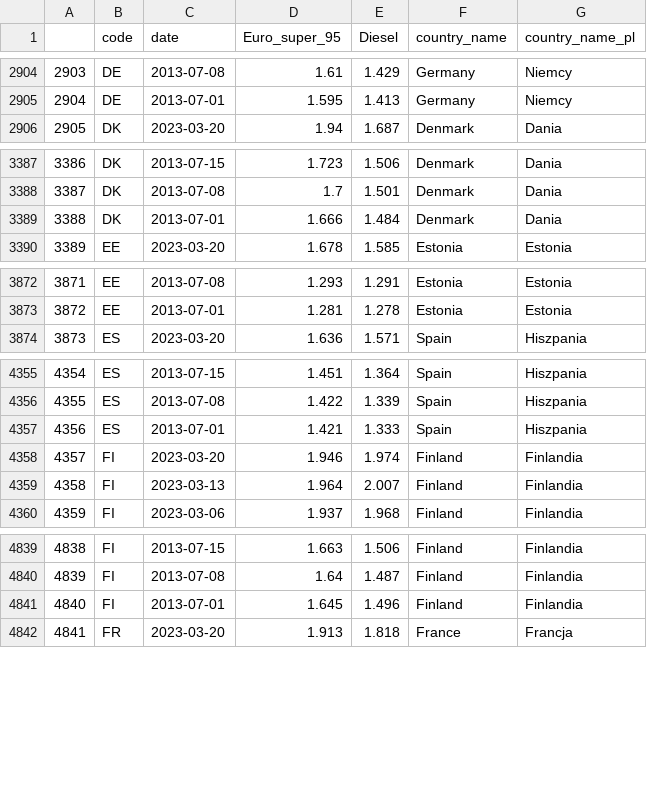
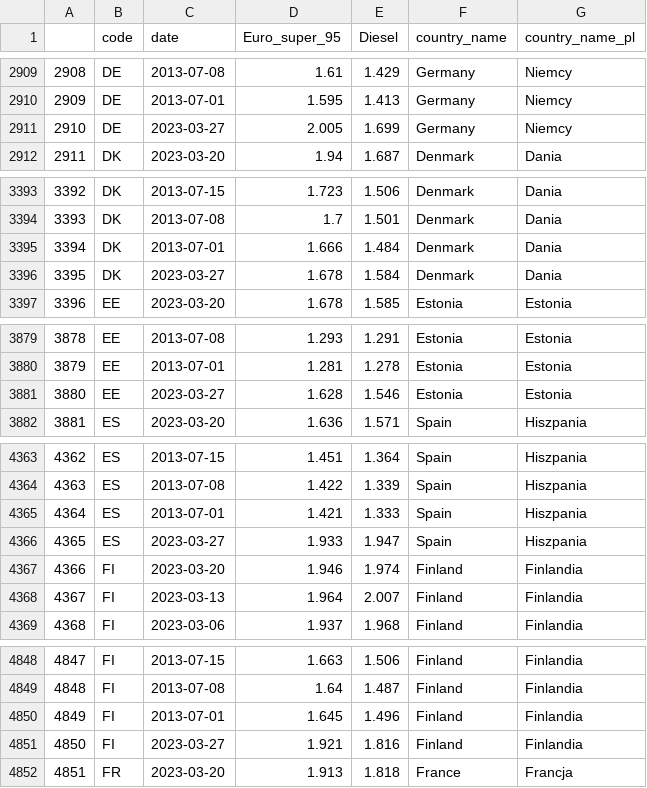
Before and after one commit to Vosbrucke/Fuel_prices_in_europe, a CSV file: Processed_data/fuel_price_EU.csv, drawn as a sheet; only a part is shown, gaps mark what is left out; the diff covers the shown part only; the diff names each change by its address in the sheet, - before the commit and + after, or states it on an @@ line.

```diff
--- a/Processed_data/fuel_price_EU.csv
+++ b/Processed_data/fuel_price_EU.csv
@@ column A renumbered from row 3 down @@
+row 2911: 2910 | DE | 2023-03-27 | 2.005 | 1.699 | Germany | Niemcy
+row 3396: 3395 | DK | 2023-03-27 | 1.678 | 1.584 | Denmark | Dania
+row 3881: 3880 | EE | 2023-03-27 | 1.628 | 1.546 | Estonia | Estonia
+row 4366: 4365 | ES | 2023-03-27 | 1.933 | 1.947 | Spain | Hiszpania
+row 4851: 4850 | FI | 2023-03-27 | 1.921 | 1.816 | Finland | Finlandia
```
Also changed, not shown: 21 added rows elsewhere in this file.
